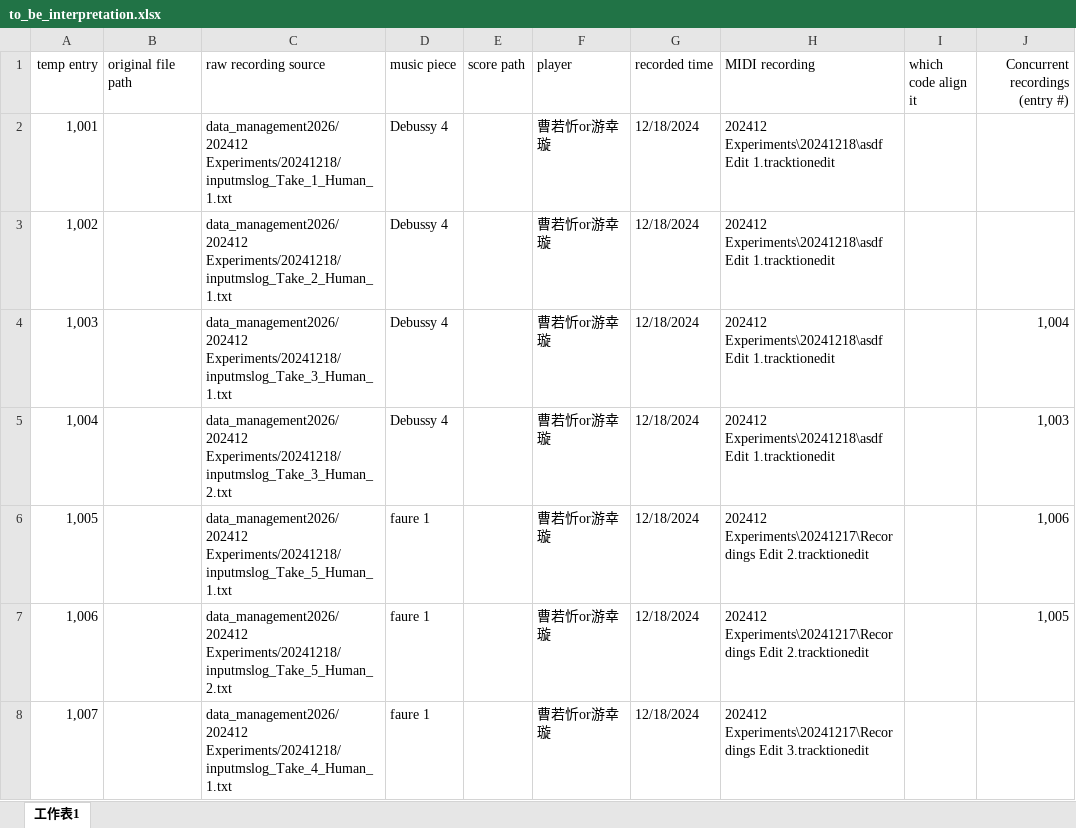
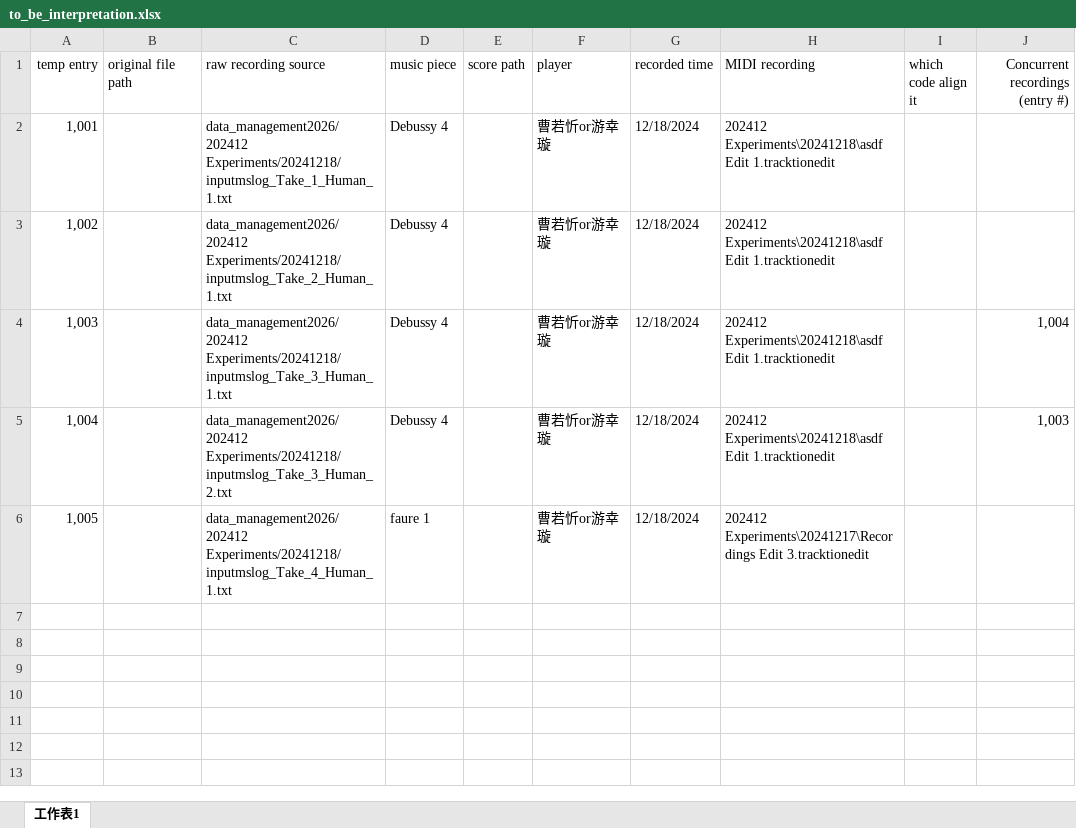
Before and after one commit to tippichen/RealTimeAccompaniment_COPY, an Excel workbook: data_management2026/to_be_interpretation.xlsx, sheet 工作表1, drawn as a sheet; values as stored, in another font and other column widths than the file's, no borders; the diff names each change by its address in the sheet, - before the commit and + after, or states it on an @@ line.

```diff
--- a/data_management2026/to_be_interpretation.xlsx (sheet 工作表1)
+++ b/data_management2026/to_be_interpretation.xlsx (sheet 工作表1)
-C6 (raw recording source): data_management2026/202412 Experiments/20241218/inputmslog_Take_5_Human_1.txt
+C6 (raw recording source): data_management2026/202412 Experiments/20241218/inputmslog_Take_4_Human_1.txt
-H6 (MIDI recording): …Experiments\20241217\Recordings Edit 2.tracktionedit
+H6 (MIDI recording): …Experiments\20241217\Recordings Edit 3.tracktionedit
-J6 (Concurrent recordings (entry #)): 1,006
+J6 (Concurrent recordings (entry #)): (empty)
-row 7: 1,006 |  | data_management2026/202412 Experiments/20241218/inputmslog_Take_5_Human_2.txt | faure 1 |  | 曹若忻or游幸璇 | 12/18/2024 | 202412 Experiments\20241217\Recordings Edit 2.tracktionedit |  | 1,005
-row 8: 1,007 |  | data_management2026/202412 Experiments/20241218/inputmslog_Take_4_Human_1.txt | faure 1 |  | 曹若忻or游幸璇 | 12/18/2024 | 202412 Experiments\20241217\Recordings Edit 3.tracktionedit
```
Also changed, not shown: data_management2026/database_entry.xlsx, 5 other files.
